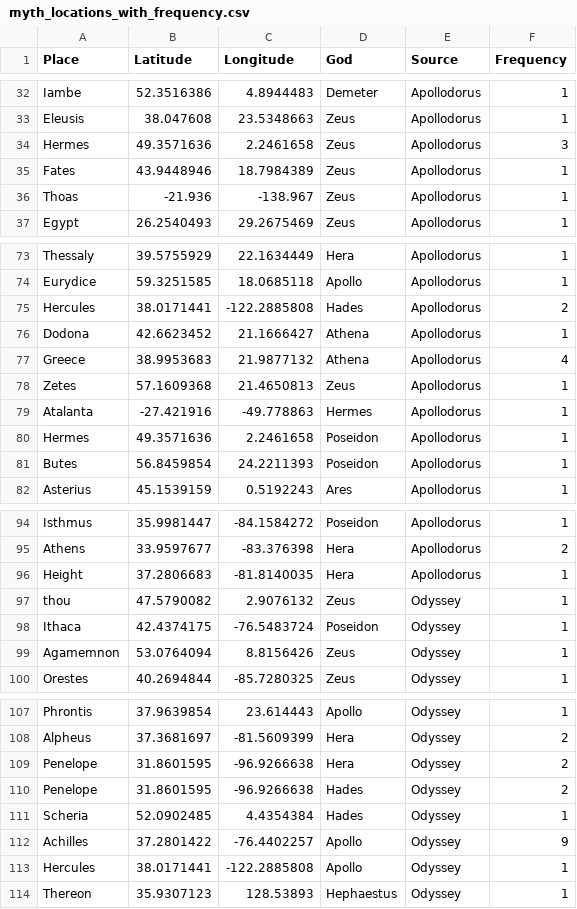
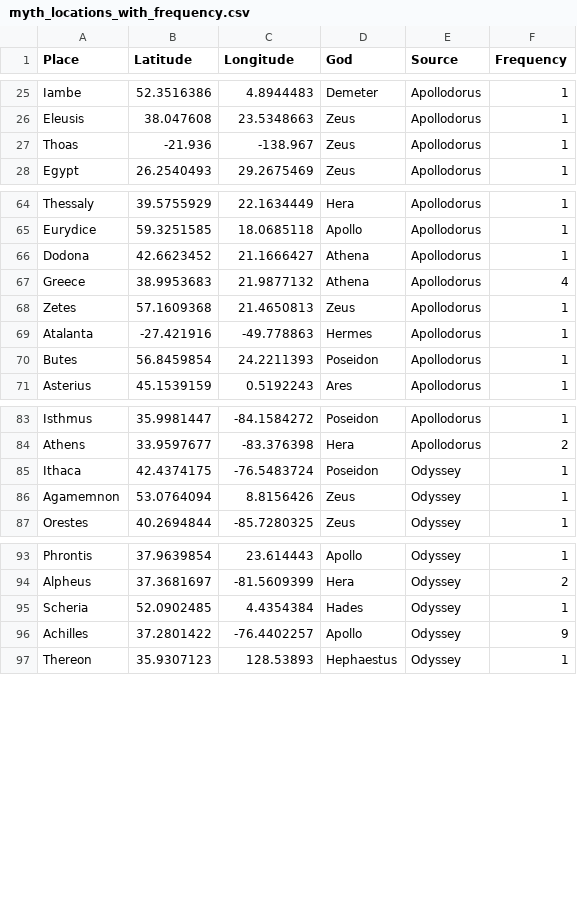
Before and after one commit to connornight7/DH_Project, a CSV file: myth_locations_with_frequency.csv, drawn as a sheet; only a part is shown, gaps mark what is left out; the diff covers the shown part only; the diff names each change by its address in the sheet, - before the commit and + after, or states it on an @@ line.

```diff
--- a/myth_locations_with_frequency.csv
+++ b/myth_locations_with_frequency.csv
-row 34: Hermes | 49.3571636 | 2.2461658 | Zeus | Apollodorus | 3
-row 35: Fates | 43.9448946 | 18.7984389 | Zeus | Apollodorus | 1
-row 75: Hercules | 38.0171441 | -122.2885808 | Hades | Apollodorus | 2
-row 80: Hermes | 49.3571636 | 2.2461658 | Poseidon | Apollodorus | 1
-row 96: Height | 37.2806683 | -81.8140035 | Hera | Apollodorus | 1
-row 97: thou | 47.5790082 | 2.9076132 | Zeus | Odyssey | 1
-row 109: Penelope | 31.8601595 | -96.9266638 | Hera | Odyssey | 2
-row 110: Penelope | 31.8601595 | -96.9266638 | Hades | Odyssey | 2
-row 113: Hercules | 38.0171441 | -122.2885808 | Apollo | Odyssey | 1
```
Also changed, not shown: 15 removed rows elsewhere in this file.
